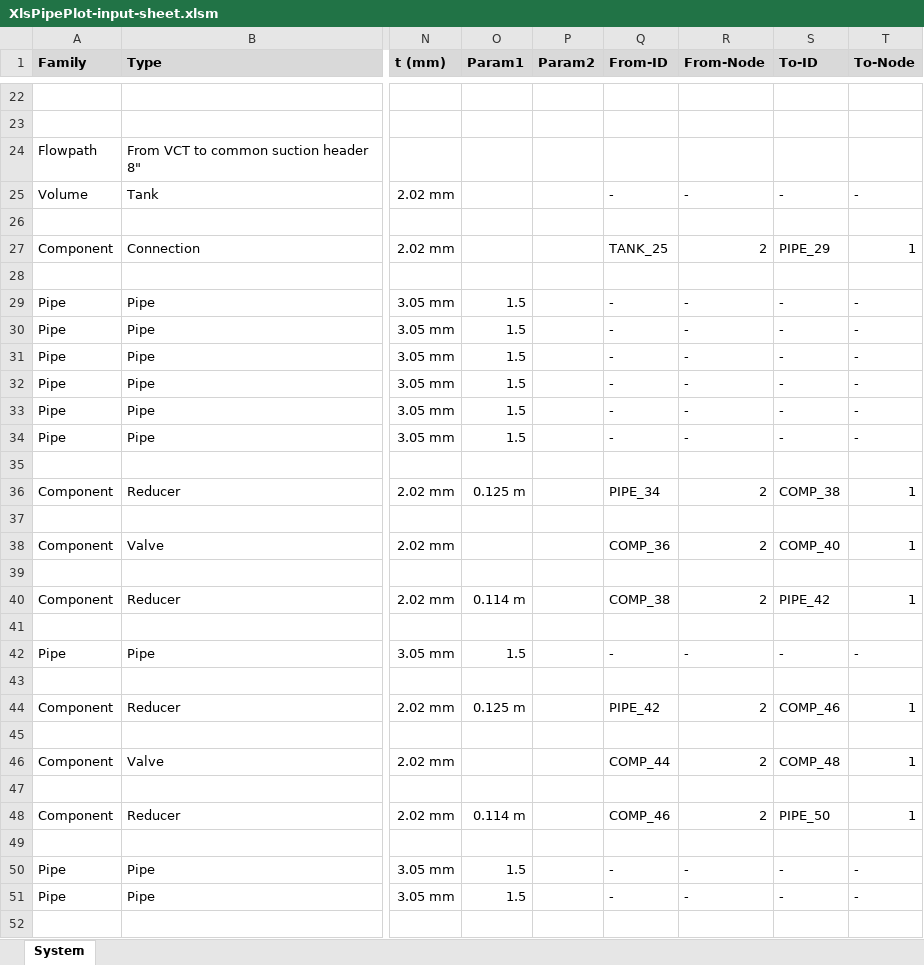
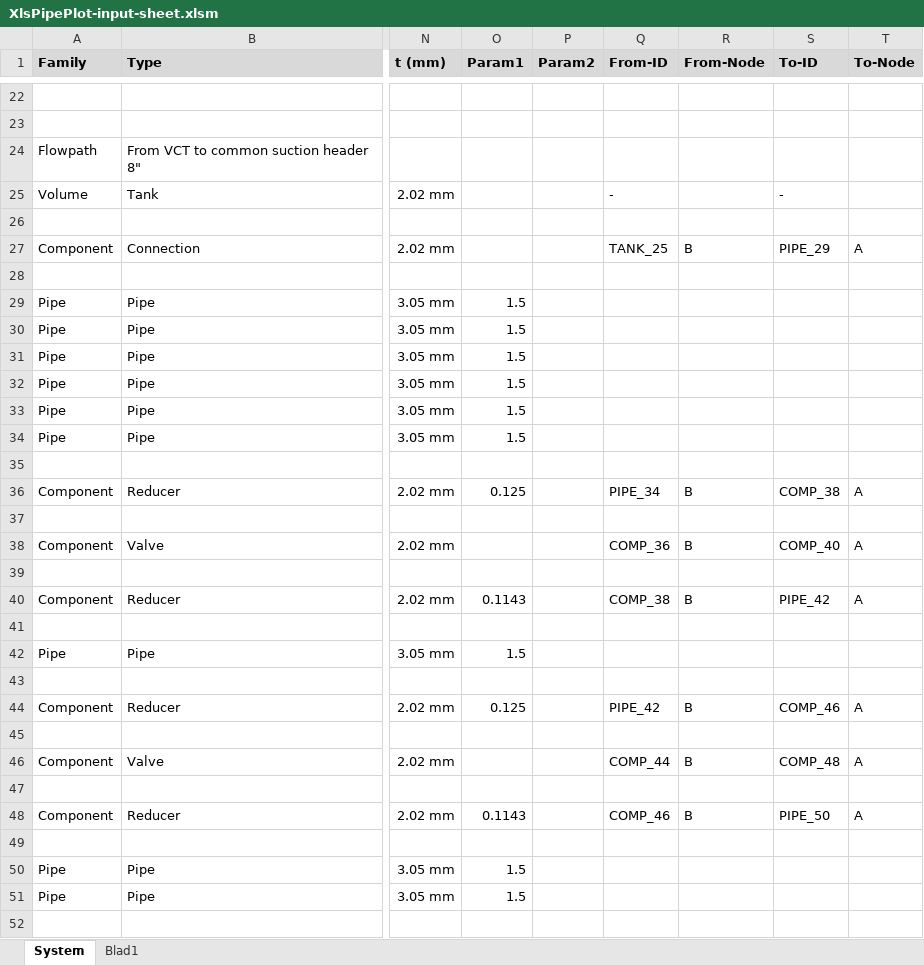
Before and after one commit to danneedebro/XlsPipePlot, an Excel workbook: XlsPipePlot-input-sheet.xlsm, sheet System, drawn as a sheet; only a part is shown, gaps mark what is left out; values as stored, in another font and other column widths than the file's, no borders; charts and pictures and conditional formats not drawn; the diff covers the shown part only; the diff names each change by its address in the sheet, - before the commit and + after, or states it on an @@ line.

Commit message:
Fixed spreadsheet

```diff
--- a/XlsPipePlot-input-sheet.xlsm (sheet System)
+++ b/XlsPipePlot-input-sheet.xlsm (sheet System)
+sheet tab: Blad1
-R25 (From-Node): -
+R25 (From-Node): (empty)
-T25 (To-Node): -
+T25 (To-Node): (empty)
-R27 (From-Node): 2
+R27 (From-Node): B
-T27 (To-Node): 1
+T27 (To-Node): A
-Q29:Q34 (From-ID): -
+Q29:Q34 (From-ID): (empty)
-R29:R34 (From-Node): -
+R29:R34 (From-Node): (empty)
-S29:S34 (To-ID): -
+S29:S34 (To-ID): (empty)
-T29:T34 (To-Node): -
+T29:T34 (To-Node): (empty)
-O36 (Param1): 0.125 m
+O36 (Param1): 0.125
-R36 (From-Node): 2
+R36 (From-Node): B
-T36 (To-Node): 1
+T36 (To-Node): A
-R38 (From-Node): 2
+R38 (From-Node): B
-T38 (To-Node): 1
+T38 (To-Node): A
-O40 (Param1): 0.114 m
+O40 (Param1): 0.1143
-R40 (From-Node): 2
+R40 (From-Node): B
-T40 (To-Node): 1
+T40 (To-Node): A
-Q42 (From-ID): -
+Q42 (From-ID): (empty)
-R42 (From-Node): -
+R42 (From-Node): (empty)
-S42 (To-ID): -
+S42 (To-ID): (empty)
-T42 (To-Node): -
+T42 (To-Node): (empty)
-O44 (Param1): 0.125 m
+O44 (Param1): 0.125
-R44 (From-Node): 2
+R44 (From-Node): B
-T44 (To-Node): 1
+T44 (To-Node): A
-R46 (From-Node): 2
+R46 (From-Node): B
-T46 (To-Node): 1
+T46 (To-Node): A
-O48 (Param1): 0.114 m
+O48 (Param1): 0.1143
-R48 (From-Node): 2
+R48 (From-Node): B
-T48 (To-Node): 1
+T48 (To-Node): A
-Q50:Q51 (From-ID): -
+Q50:Q51 (From-ID): (empty)
-R50:R51 (From-Node): -
+R50:R51 (From-Node): (empty)
-S50:S51 (To-ID): -
+S50:S51 (To-ID): (empty)
-T50:T51 (To-Node): -
+T50:T51 (To-Node): (empty)
```
Also changed, not shown: 33 added rows and 182 edited cells elsewhere in this sheet, charts or pictures.
